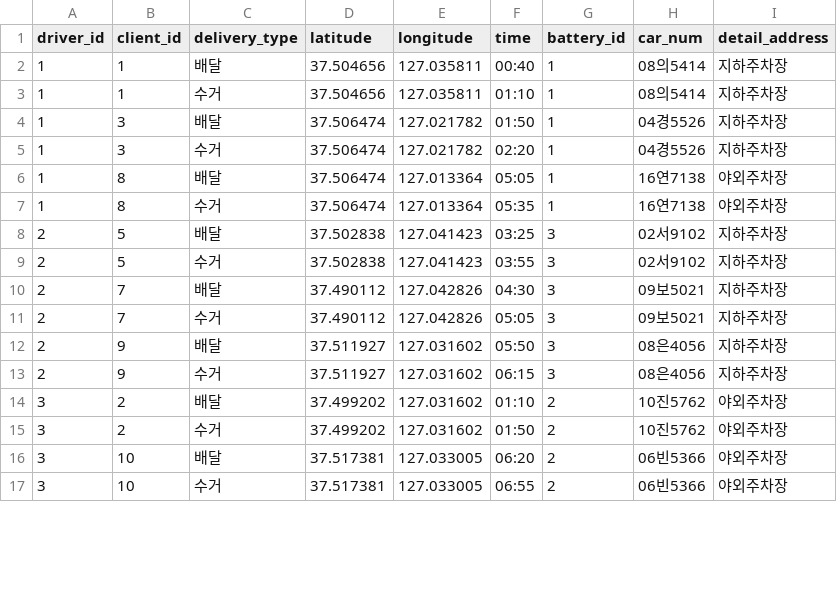
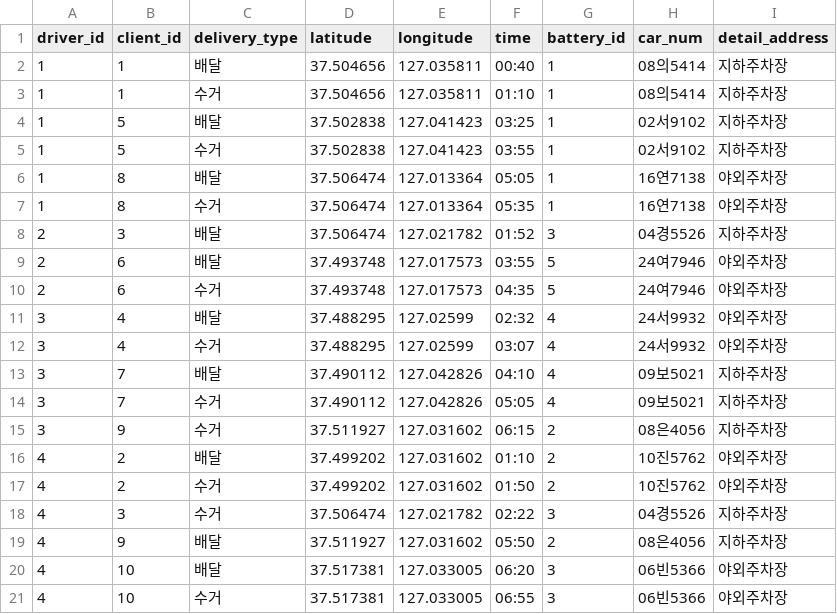
Before and after one commit to KyungseoJung/Python_Team_eVe, a CSV file: RabbitMQ-Administrator/static/Truck_routes_E_01.csv, drawn as a sheet; only a part is shown; the diff covers the shown part only.

Commit message:
docs: Update the optimization file that changes every time user run it

```diff
--- a/RabbitMQ-Administrator/static/Truck_routes_E_01.csv
+++ b/RabbitMQ-Administrator/static/Truck_routes_E_01.csv
@@ -3,15 +3,19 @@ driver_id,client_id,delivery_type,latitude,longitude,time,battery_id,car_num,det
 1,1,수거,37.504656,127.035811,01:10,1,08의5414,지하주차장
-1,3,배달,37.506474,127.021782,01:50,1,04경5526,지하주차장
-1,3,수거,37.506474,127.021782,02:20,1,04경5526,지하주차장
+1,5,배달,37.502838,127.041423,03:25,1,02서9102,지하주차장
+1,5,수거,37.502838,127.041423,03:55,1,02서9102,지하주차장
 1,8,배달,37.506474,127.013364,05:05,1,16연7138,야외주차장
 1,8,수거,37.506474,127.013364,05:35,1,16연7138,야외주차장
-2,5,배달,37.502838,127.041423,03:25,3,02서9102,지하주차장
-2,5,수거,37.502838,127.041423,03:55,3,02서9102,지하주차장
-2,7,배달,37.490112,127.042826,04:30,3,09보5021,지하주차장
-2,7,수거,37.490112,127.042826,05:05,3,09보5021,지하주차장
-2,9,배달,37.511927,127.031602,05:50,3,08은4056,지하주차장
-2,9,수거,37.511927,127.031602,06:15,3,08은4056,지하주차장
-3,2,배달,37.499202,127.031602,01:10,2,10진5762,야외주차장
-3,2,수거,37.499202,127.031602,01:50,2,10진5762,야외주차장
-3,10,배달,37.517381,127.033005,06:20,2,06빈5366,야외주차장
-3,10,수거,37.517381,127.033005,06:55,2,06빈5366,야외주차장
+2,3,배달,37.506474,127.021782,01:52,3,04경5526,지하주차장
+2,6,배달,37.493748,127.017573,03:55,5,24여7946,야외주차장
+2,6,수거,37.493748,127.017573,04:35,5,24여7946,야외주차장
+3,4,배달,37.488295,127.02599,02:32,4,24서9932,야외주차장
+3,4,수거,37.488295,127.02599,03:07,4,24서9932,야외주차장
+3,7,배달,37.490112,127.042826,04:10,4,09보5021,지하주차장
+3,7,수거,37.490112,127.042826,05:05,4,09보5021,지하주차장
+3,9,수거,37.511927,127.031602,06:15,2,08은4056,지하주차장
+4,2,배달,37.499202,127.031602,01:10,2,10진5762,야외주차장
+4,2,수거,37.499202,127.031602,01:50,2,10진5762,야외주차장
+4,3,수거,37.506474,127.021782,02:22,3,04경5526,지하주차장
+4,9,배달,37.511927,127.031602,05:50,2,08은4056,지하주차장
+4,10,배달,37.517381,127.033005,06:20,3,06빈5366,야외주차장
+4,10,수거,37.517381,127.033005,06:55,3,06빈5366,야외주차장
```
Also changed, not shown: 4 removed rows elsewhere in this file.
